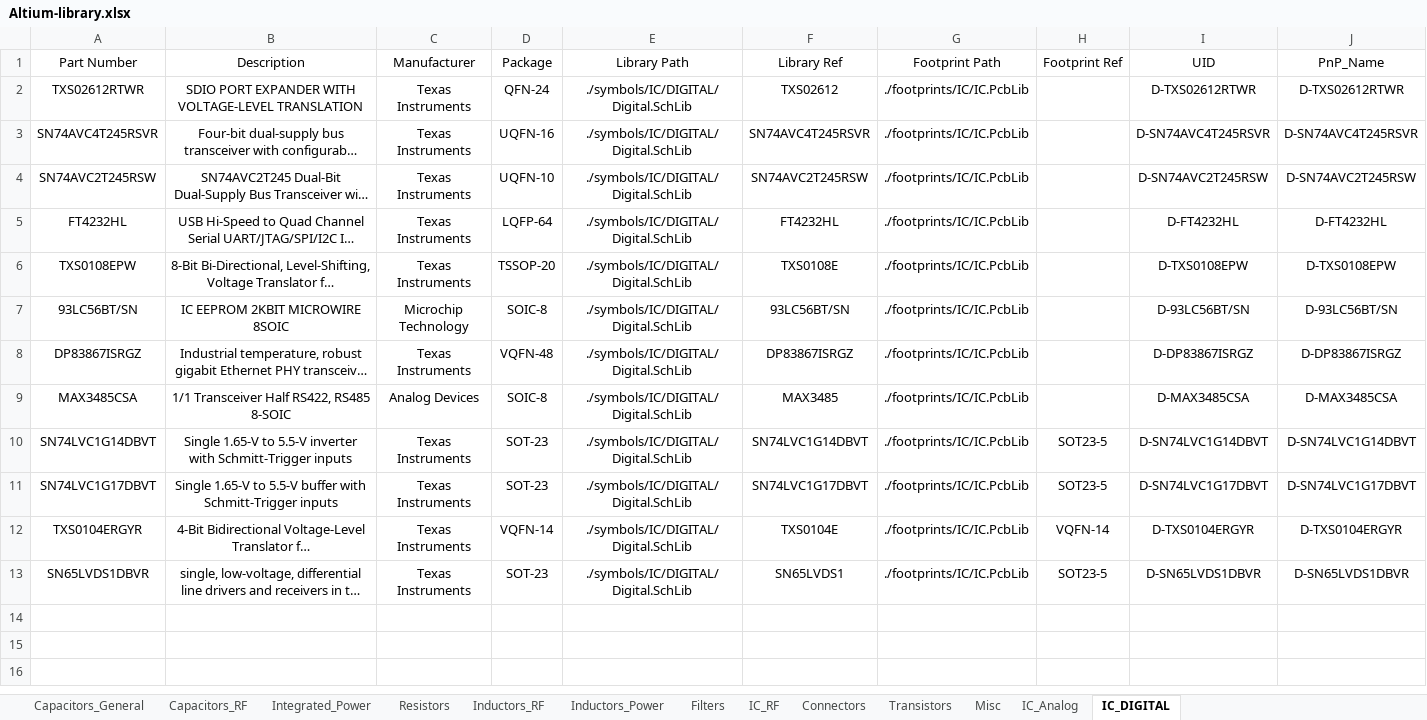
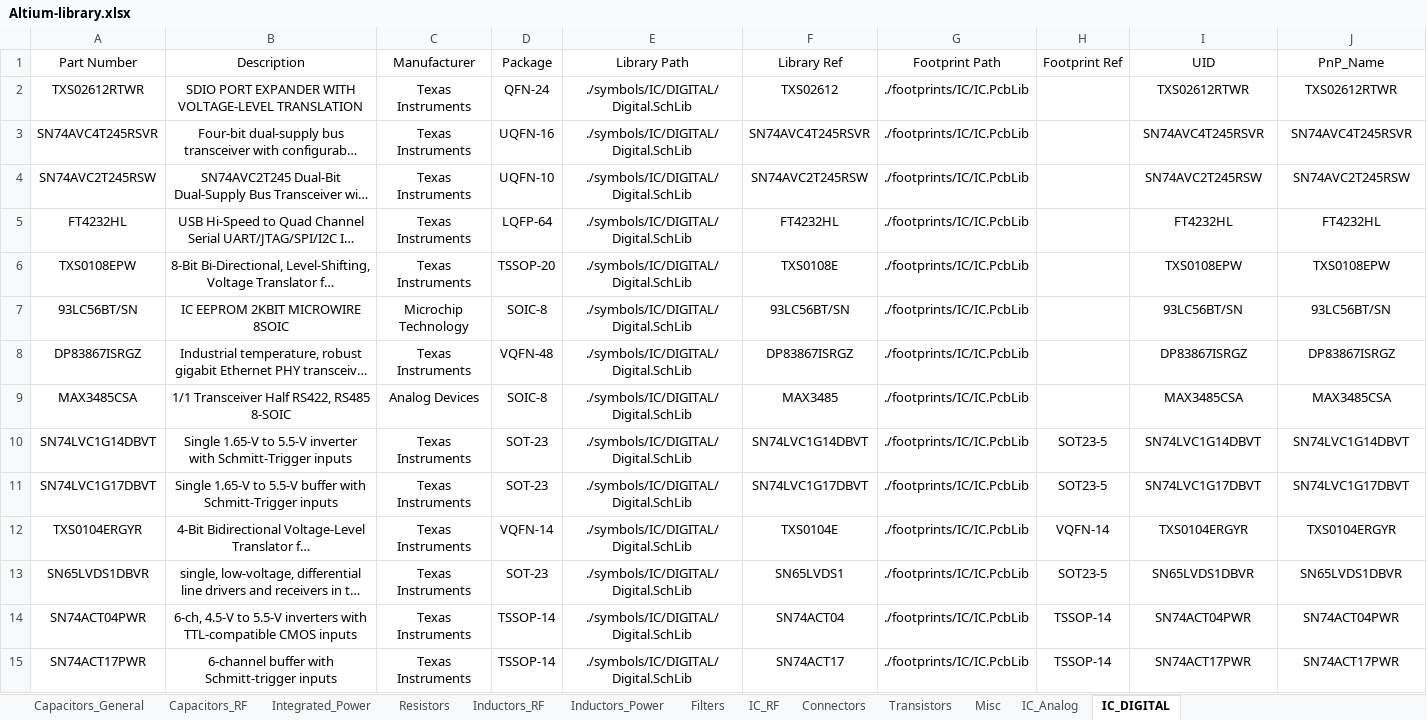
Before and after one commit to ShaddyGhost/Altium-Library, an Excel workbook: Altium-library.xlsx, sheet IC_DIGITAL, drawn as a sheet; long unchanged cells end in …; values as stored, in another font and other column widths than the file's, no borders; the diff names each change by its address in the sheet, - before the commit and + after, or states it on an @@ line.

```diff
--- a/Altium-library.xlsx (sheet IC_DIGITAL)
+++ b/Altium-library.xlsx (sheet IC_DIGITAL)
-I2 (UID): D-TXS02612RTWR
+I2 (UID): TXS02612RTWR
-J2 (PnP_Name): D-TXS02612RTWR
+J2 (PnP_Name): TXS02612RTWR
-I3 (UID): D-SN74AVC4T245RSVR
+I3 (UID): SN74AVC4T245RSVR
-J3 (PnP_Name): D-SN74AVC4T245RSVR
+J3 (PnP_Name): SN74AVC4T245RSVR
-I4 (UID): D-SN74AVC2T245RSW
+I4 (UID): SN74AVC2T245RSW
-J4 (PnP_Name): D-SN74AVC2T245RSW
+J4 (PnP_Name): SN74AVC2T245RSW
-I5 (UID): D-FT4232HL
+I5 (UID): FT4232HL
-J5 (PnP_Name): D-FT4232HL
+J5 (PnP_Name): FT4232HL
-I6 (UID): D-TXS0108EPW
+I6 (UID): TXS0108EPW
-J6 (PnP_Name): D-TXS0108EPW
+J6 (PnP_Name): TXS0108EPW
-I7 (UID): D-93LC56BT/SN
+I7 (UID): 93LC56BT/SN
-J7 (PnP_Name): D-93LC56BT/SN
+J7 (PnP_Name): 93LC56BT/SN
-I8 (UID): D-DP83867ISRGZ
+I8 (UID): DP83867ISRGZ
-J8 (PnP_Name): D-DP83867ISRGZ
+J8 (PnP_Name): DP83867ISRGZ
-I9 (UID): D-MAX3485CSA
+I9 (UID): MAX3485CSA
-J9 (PnP_Name): D-MAX3485CSA
+J9 (PnP_Name): MAX3485CSA
-I10 (UID): D-SN74LVC1G14DBVT
+I10 (UID): SN74LVC1G14DBVT
-J10 (PnP_Name): D-SN74LVC1G14DBVT
+J10 (PnP_Name): SN74LVC1G14DBVT
-I11 (UID): D-SN74LVC1G17DBVT
+I11 (UID): SN74LVC1G17DBVT
-J11 (PnP_Name): D-SN74LVC1G17DBVT
+J11 (PnP_Name): SN74LVC1G17DBVT
-I12 (UID): D-TXS0104ERGYR
+I12 (UID): TXS0104ERGYR
-J12 (PnP_Name): D-TXS0104ERGYR
+J12 (PnP_Name): TXS0104ERGYR
-I13 (UID): D-SN65LVDS1DBVR
+I13 (UID): SN65LVDS1DBVR
-J13 (PnP_Name): D-SN65LVDS1DBVR
+J13 (PnP_Name): SN65LVDS1DBVR
+row 14: SN74ACT04PWR | 6-ch, 4.5-V to 5.5-V inverters with TTL-compatible CMOS inputs | Texas Instruments | TSSOP-14 | ./symbols/IC/DIGITAL/Digital.SchLib | SN74ACT04 | ./footprints/IC/IC.PcbLib | TSSOP-14 | SN74ACT04PWR | SN74ACT04PWR
+row 15: SN74ACT17PWR | 6-channel buffer with Schmitt-trigger inputs | Texas Instruments | TSSOP-14 | ./symbols/IC/DIGITAL/Digital.SchLib | SN74ACT17 | ./footprints/IC/IC.PcbLib | TSSOP-14 | SN74ACT17PWR | SN74ACT17PWR
```
Also changed, not shown: sheet Connectors, sheet Inductors_Power, sheet Misc, 11 other files.
